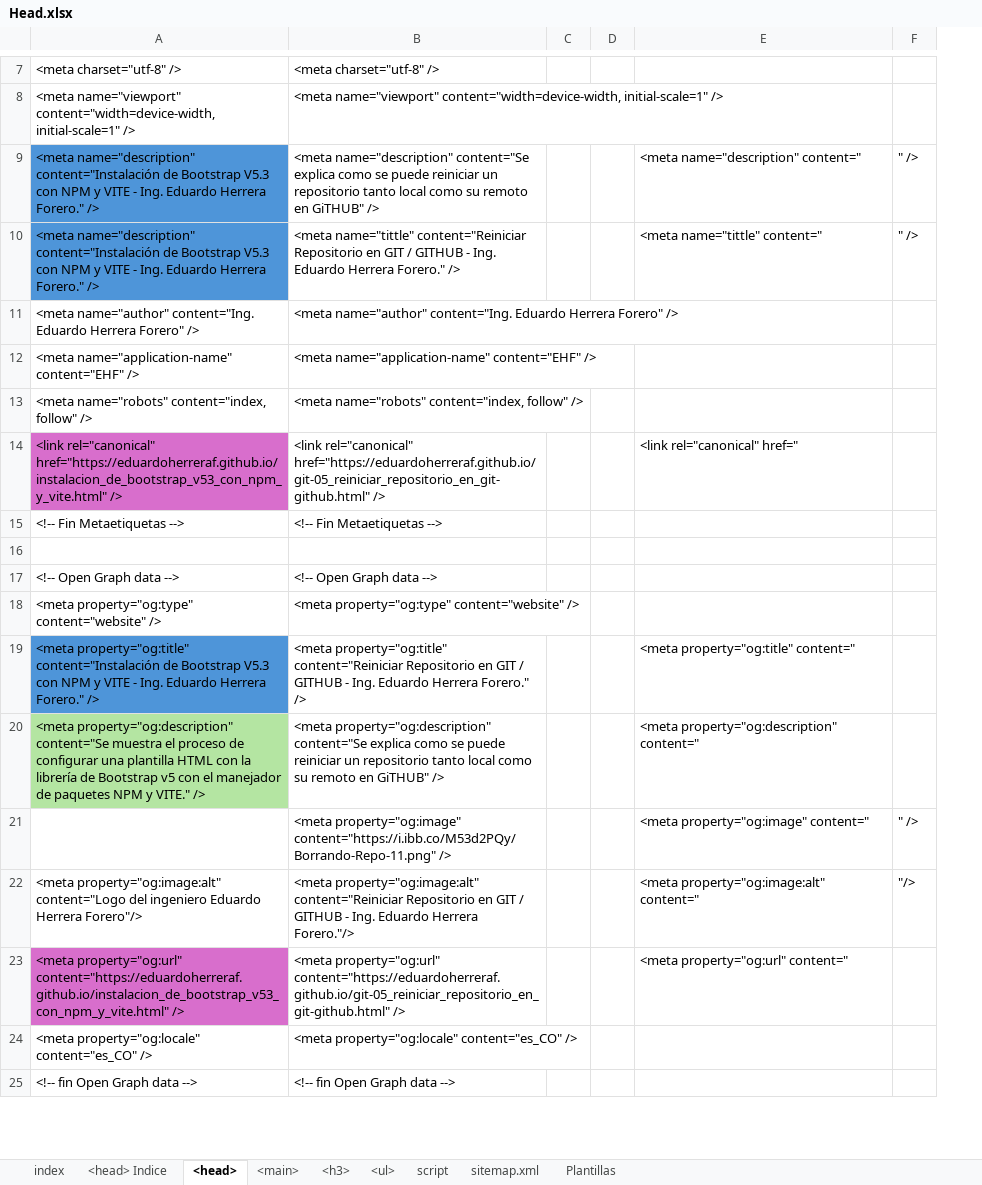
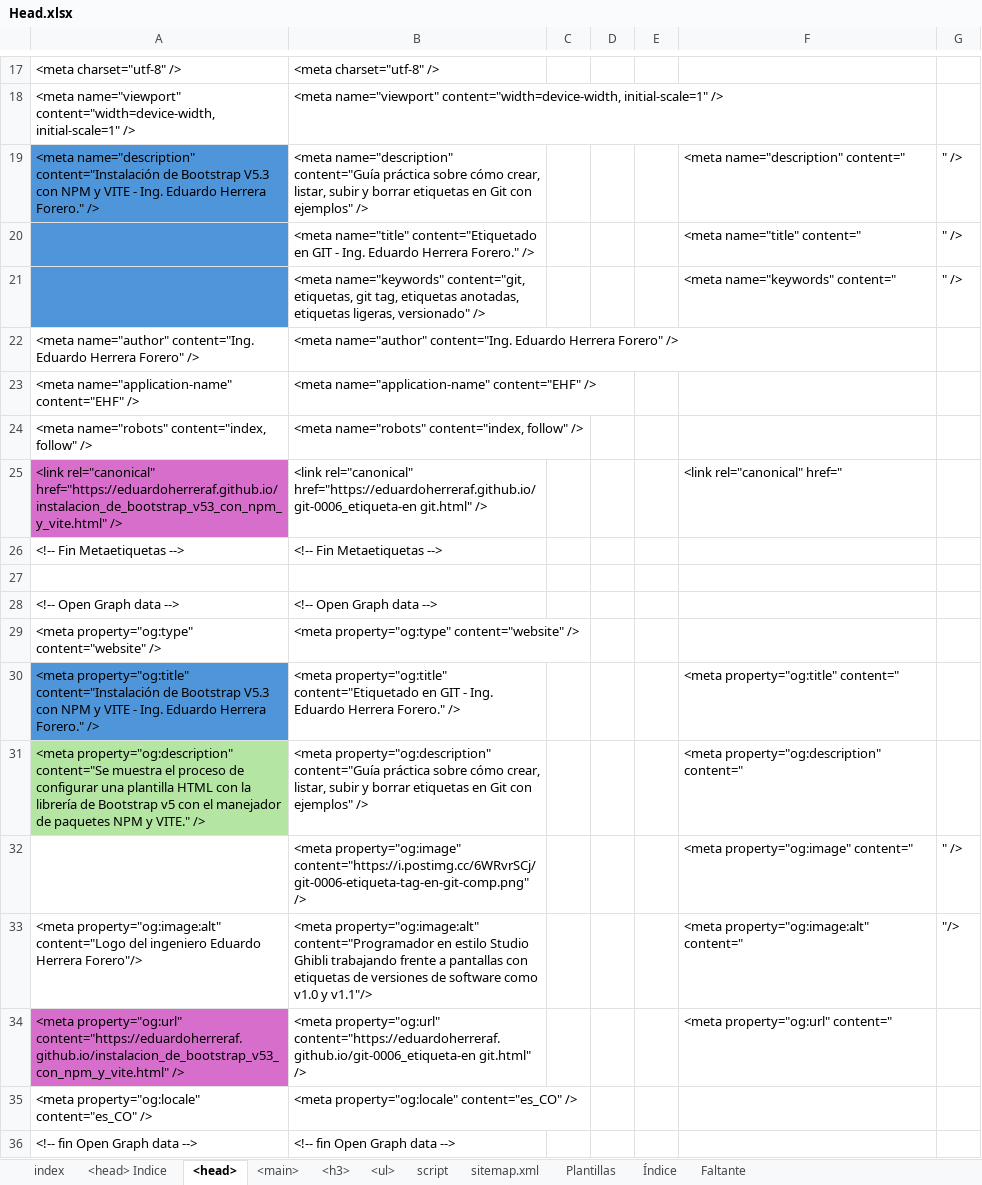
Before and after one commit to eduardoherreraf/PlantillaMiPagina, an Excel workbook: src/Head.xlsx, sheet <head>, drawn as a sheet; only a part is shown, gaps mark what is left out; values as stored, in another font and other column widths than the file's, no borders; conditional formats not drawn; removed rows and columns are numbered as before the commit, all else as after; the diff covers the shown part only; the diff names each change by its address in the sheet, - before the commit and + after, or states it on an @@ line.

Commit message:
Add: git-0006_etiqueta-tag.html

```diff
--- a/src/Head.xlsx (sheet <head>)
+++ b/src/Head.xlsx (sheet <head>)
+sheet tab: Índice
+sheet tab: Faltante
-column C, empty
-column D, empty
+column C, empty
+column D, empty
+column E, empty
-B19: <meta name="description" content="Se explica como se puede reiniciar un repositorio tanto local como su remoto en GiTHUB" />
+B19: <meta name="description" content="Guía práctica sobre cómo crear, listar, subir y borrar etiquetas en Git con ejemplos" />
-A20: <meta name="description" content="Instalación de Bootstrap V5.3 con NPM y VITE - Ing. Eduardo Herrera Forero." />
+A20: (empty)
-B20: <meta name="tittle" content="Reiniciar Repositorio en GIT / GITHUB - Ing.…
+B20: <meta name="title" content="Etiquetado en GIT - Ing.…
-F20: <meta name="tittle" content="
+F20: <meta name="title" content="
+row 21:  | <meta name="keywords" content="git, etiquetas, git tag, etiquetas anotadas, etiquetas ligeras, versionado" /> |  |  |  | <meta name="keywords" content=" | " />
-B25: <link rel="canonical" href="https://eduardoherreraf.github.io/git-05_reiniciar_repositorio_en_git-github.html" />
+B25: <link rel="canonical" href="https://eduardoherreraf.github.io/git-0006_etiqueta-en git.html" />
-B30: <meta property="og:title" content="Reiniciar Repositorio en GIT / GITHUB - Ing.…
+B30: <meta property="og:title" content="Etiquetado en GIT - Ing.…
-B31: <meta property="og:description" content="Se explica como se puede reiniciar un repositorio tanto local como su remoto en GiTHUB" />
+B31: <meta property="og:description" content="Guía práctica sobre cómo crear, listar, subir y borrar etiquetas en Git con ejemplos" />
-B32: <meta property="og:image" content="https://i.ibb.co/M53d2PQy/Borrando-Repo-11.png" />
+B32: <meta property="og:image" content="https://i.postimg.cc/6WRvrSCj/git-0006-etiqueta-tag-en-git-comp.png" />
-B33: <meta property="og:image:alt" content="Reiniciar Repositorio en GIT / GITHUB - Ing. Eduardo Herrera Forero."/>
+B33: <meta property="og:image:alt" content="Programador en estilo Studio Ghibli trabajando frente a pantallas con etiquetas de versiones de software como v1.0 y v1.1"/>
-B34: <meta property="og:url" content="https://eduardoherreraf.github.io/git-05_reiniciar_repositorio_en_git-github.html" />
+B34: <meta property="og:url" content="https://eduardoherreraf.github.io/git-0006_etiqueta-en git.html" />
```
Also changed, not shown: 11 added rows, 1 removed row and 11 edited cells elsewhere in this sheet, sheet <h3>, sheet sitemap.xml, sheet <main>, sheet <ul>, sheet <head> Indice, formulas that keep their value, hidden cells, 14 other files.
